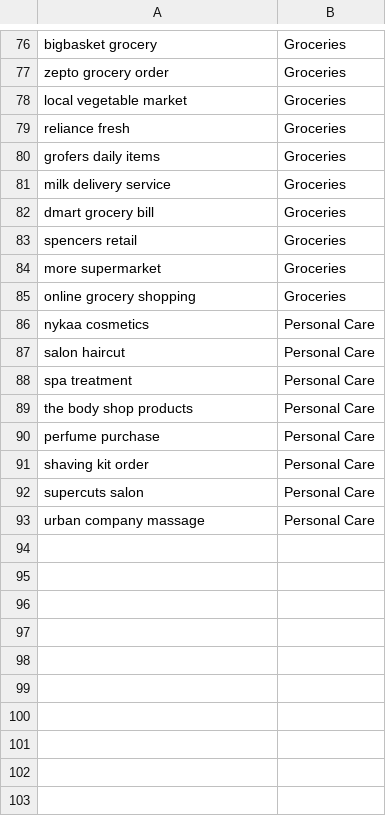
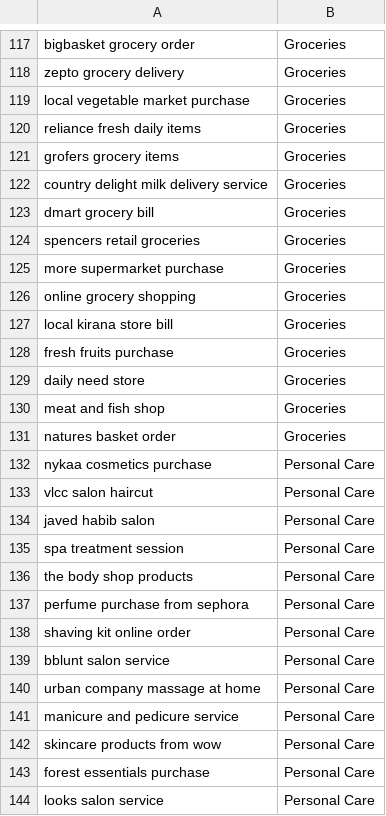
Before and after one commit to Satvik12221as/Expense-Categorizer, a CSV file: dataset.csv, drawn as a sheet; only a part is shown, gaps mark what is left out; addresses are those after the commit; the diff covers the shown part only; the diff names each change by its address in the sheet, - before the commit and + after, or states it on an @@ line.

```diff
--- a/dataset.csv
+++ b/dataset.csv
-A117: bigbasket grocery
+A117: bigbasket grocery order
-A118: zepto grocery order
+A118: zepto grocery delivery
-A119: local vegetable market
+A119: local vegetable market purchase
-A120: reliance fresh
+A120: reliance fresh daily items
-A121: grofers daily items
+A121: grofers grocery items
-A122: milk delivery service
+A122: country delight milk delivery service
-A124: spencers retail
+A124: spencers retail groceries
-A125: more supermarket
+A125: more supermarket purchase
+row 127: local kirana store bill | Groceries
+row 128: fresh fruits purchase | Groceries
+row 129: daily need store | Groceries
+row 130: meat and fish shop | Groceries
+row 131: natures basket order | Groceries
-A132: nykaa cosmetics
+A132: nykaa cosmetics purchase
-A133: salon haircut
+A133: vlcc salon haircut
+row 134: javed habib salon | Personal Care
-A135: spa treatment
+A135: spa treatment session
-A137: perfume purchase
+A137: perfume purchase from sephora
-A138: shaving kit order
+A138: shaving kit online order
-A139: supercuts salon
+A139: bblunt salon service
-A140: urban company massage
+A140: urban company massage at home
+row 141: manicure and pedicure service | Personal Care
+row 142: skincare products from wow | Personal Care
+row 143: forest essentials purchase | Personal Care
+row 144: looks salon service | Personal Care
```
Also changed, not shown: 54 added rows, 1 removed row and 39 edited cells elsewhere in this file, 3 other files.
